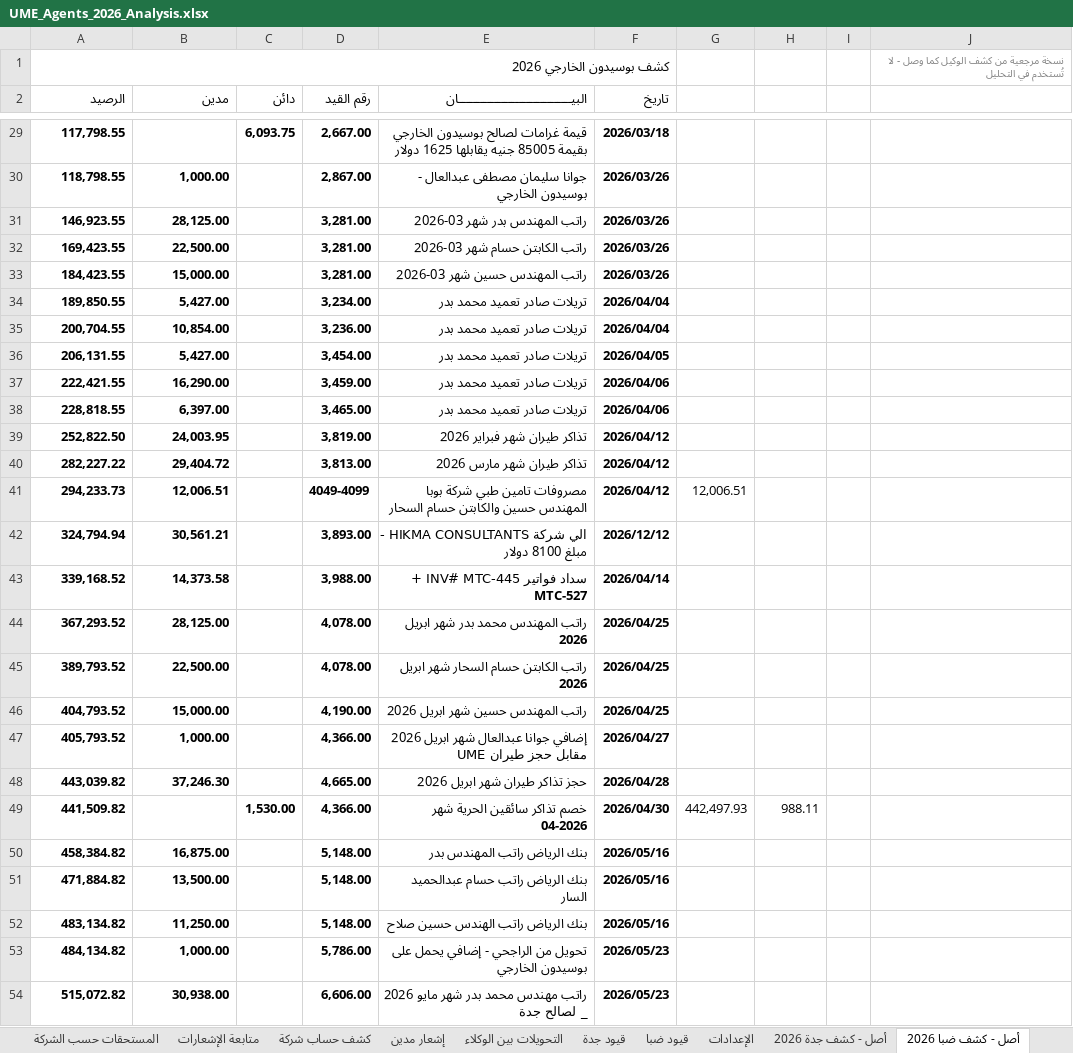
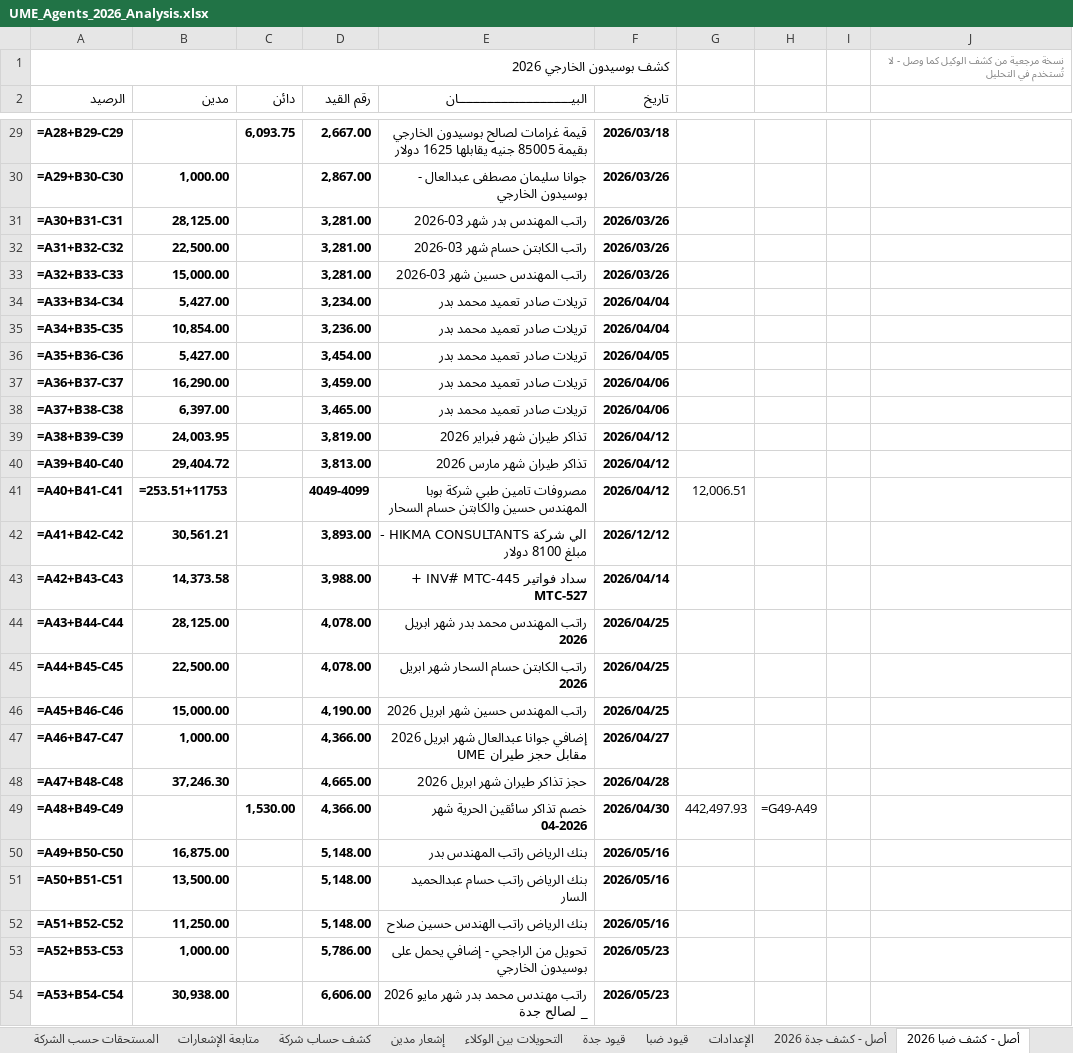
Before and after one commit to Mohamedelsayed1308/ume-pms-frontend, an Excel workbook: UME_Agents_2026_Analysis.xlsx, sheet أصل - كشف ضبا 2026, drawn as a sheet; only a part is shown, gaps mark what is left out; values as stored, in another font and other column widths than the file's, no borders; formulas without a stored value are shown as written; the diff covers the shown part only; the diff names each change by its address in the sheet, - before the commit and + after, or states it on an @@ line.

```diff
--- a/UME_Agents_2026_Analysis.xlsx (sheet أصل - كشف ضبا 2026)
+++ b/UME_Agents_2026_Analysis.xlsx (sheet أصل - كشف ضبا 2026)
-A29 (الرصيد): 117,798.55
+A29 (الرصيد): =A28+B29-C29
-A30 (الرصيد): 118,798.55
+A30 (الرصيد): =A29+B30-C30
-A31 (الرصيد): 146,923.55
+A31 (الرصيد): =A30+B31-C31
-A32 (الرصيد): 169,423.55
+A32 (الرصيد): =A31+B32-C32
-A33 (الرصيد): 184,423.55
+A33 (الرصيد): =A32+B33-C33
-A34 (الرصيد): 189,850.55
+A34 (الرصيد): =A33+B34-C34
-A35 (الرصيد): 200,704.55
+A35 (الرصيد): =A34+B35-C35
-A36 (الرصيد): 206,131.55
+A36 (الرصيد): =A35+B36-C36
-A37 (الرصيد): 222,421.55
+A37 (الرصيد): =A36+B37-C37
-A38 (الرصيد): 228,818.55
+A38 (الرصيد): =A37+B38-C38
-A39 (الرصيد): 252,822.50
+A39 (الرصيد): =A38+B39-C39
-A40 (الرصيد): 282,227.22
+A40 (الرصيد): =A39+B40-C40
-A41 (الرصيد): 294,233.73
+A41 (الرصيد): =A40+B41-C41
-B41 (مدين): 12,006.51
+B41 (مدين): =253.51+11753
-A42 (الرصيد): 324,794.94
+A42 (الرصيد): =A41+B42-C42
-A43 (الرصيد): 339,168.52
+A43 (الرصيد): =A42+B43-C43
-A44 (الرصيد): 367,293.52
+A44 (الرصيد): =A43+B44-C44
-A45 (الرصيد): 389,793.52
+A45 (الرصيد): =A44+B45-C45
-A46 (الرصيد): 404,793.52
+A46 (الرصيد): =A45+B46-C46
-A47 (الرصيد): 405,793.52
+A47 (الرصيد): =A46+B47-C47
-A48 (الرصيد): 443,039.82
+A48 (الرصيد): =A47+B48-C48
-A49 (الرصيد): 441,509.82
+A49 (الرصيد): =A48+B49-C49
-H49: 988.11
+H49: =G49-A49
-A50 (الرصيد): 458,384.82
+A50 (الرصيد): =A49+B50-C50
-A51 (الرصيد): 471,884.82
+A51 (الرصيد): =A50+B51-C51
-A52 (الرصيد): 483,134.82
+A52 (الرصيد): =A51+B52-C52
-A53 (الرصيد): 484,134.82
+A53 (الرصيد): =A52+B53-C53
-A54 (الرصيد): 515,072.82
+A54 (الرصيد): =A53+B54-C54
```
Also changed, not shown: 81 edited cells elsewhere in this sheet, sheet قيود ضبا, sheet قيود جدة, sheet كشف حساب شركة, sheet التحليل, sheet متابعة الإشعارات, sheet التحويلات بين الوكلاء, 5 more sheets, formulas that keep their value, charts or pictures.
